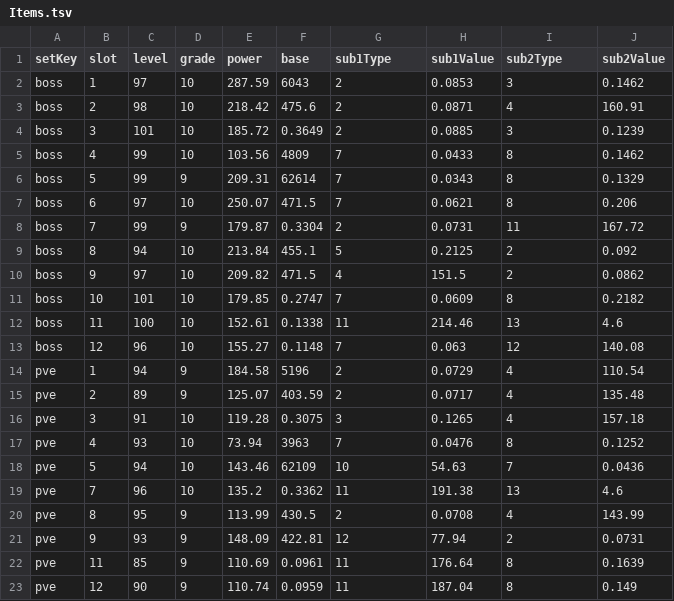
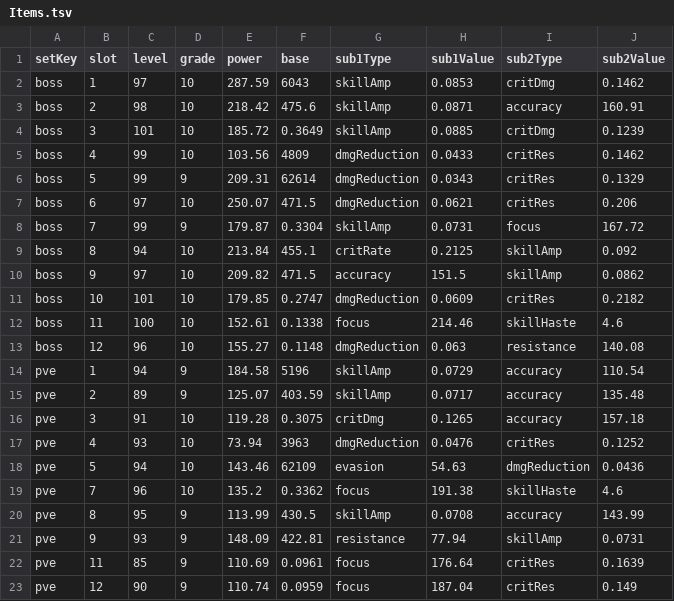
Before and after one commit to zeroford/equipment-sets-preview, a TSV file: google-apps-script/seed/Items.tsv, drawn as a sheet.

```diff
--- a/google-apps-script/seed/Items.tsv
+++ b/google-apps-script/seed/Items.tsv
@@ -1,23 +1,23 @@
 setKey	slot	level	grade	power	base	sub1Type	sub1Value	sub2Type	sub2Value
-boss	1	97	10	287.59	6043	2	0.0853	3	0.1462
-boss	2	98	10	218.42	475.6	2	0.0871	4	160.91
-boss	3	101	10	185.72	0.3649	2	0.0885	3	0.1239
-boss	4	99	10	103.56	4809	7	0.0433	8	0.1462
-boss	5	99	9	209.31	62614	7	0.0343	8	0.1329
-boss	6	97	10	250.07	471.5	7	0.0621	8	0.206
-boss	7	99	9	179.87	0.3304	2	0.0731	11	167.72
-boss	8	94	10	213.84	455.1	5	0.2125	2	0.092
-boss	9	97	10	209.82	471.5	4	151.5	2	0.0862
-boss	10	101	10	179.85	0.2747	7	0.0609	8	0.2182
-boss	11	100	10	152.61	0.1338	11	214.46	13	4.6
-boss	12	96	10	155.27	0.1148	7	0.063	12	140.08
-pve	1	94	9	184.58	5196	2	0.0729	4	110.54
-pve	2	89	9	125.07	403.59	2	0.0717	4	135.48
-pve	3	91	10	119.28	0.3075	3	0.1265	4	157.18
-pve	4	93	10	73.94	3963	7	0.0476	8	0.1252
-pve	5	94	10	143.46	62109	10	54.63	7	0.0436
-pve	7	96	10	135.2	0.3362	11	191.38	13	4.6
-pve	8	95	9	113.99	430.5	2	0.0708	4	143.99
-pve	9	93	9	148.09	422.81	12	77.94	2	0.0731
-pve	11	85	9	110.69	0.0961	11	176.64	8	0.1639
-pve	12	90	9	110.74	0.0959	11	187.04	8	0.149
+boss	1	97	10	287.59	6043	skillAmp	0.0853	critDmg	0.1462
+boss	2	98	10	218.42	475.6	skillAmp	0.0871	accuracy	160.91
+boss	3	101	10	185.72	0.3649	skillAmp	0.0885	critDmg	0.1239
+boss	4	99	10	103.56	4809	dmgReduction	0.0433	critRes	0.1462
+boss	5	99	9	209.31	62614	dmgReduction	0.0343	critRes	0.1329
+boss	6	97	10	250.07	471.5	dmgReduction	0.0621	critRes	0.206
+boss	7	99	9	179.87	0.3304	skillAmp	0.0731	focus	167.72
+boss	8	94	10	213.84	455.1	critRate	0.2125	skillAmp	0.092
+boss	9	97	10	209.82	471.5	accuracy	151.5	skillAmp	0.0862
+boss	10	101	10	179.85	0.2747	dmgReduction	0.0609	critRes	0.2182
+boss	11	100	10	152.61	0.1338	focus	214.46	skillHaste	4.6
+boss	12	96	10	155.27	0.1148	dmgReduction	0.063	resistance	140.08
+pve	1	94	9	184.58	5196	skillAmp	0.0729	accuracy	110.54
+pve	2	89	9	125.07	403.59	skillAmp	0.0717	accuracy	135.48
+pve	3	91	10	119.28	0.3075	critDmg	0.1265	accuracy	157.18
+pve	4	93	10	73.94	3963	dmgReduction	0.0476	critRes	0.1252
+pve	5	94	10	143.46	62109	evasion	54.63	dmgReduction	0.0436
+pve	7	96	10	135.2	0.3362	focus	191.38	skillHaste	4.6
+pve	8	95	9	113.99	430.5	skillAmp	0.0708	accuracy	143.99
+pve	9	93	9	148.09	422.81	resistance	77.94	skillAmp	0.0731
+pve	11	85	9	110.69	0.0961	focus	176.64	critRes	0.1639
+pve	12	90	9	110.74	0.0959	focus	187.04	critRes	0.149
```
Also changed, not shown: google-apps-script/seed/Stats.tsv, 7 other files.
